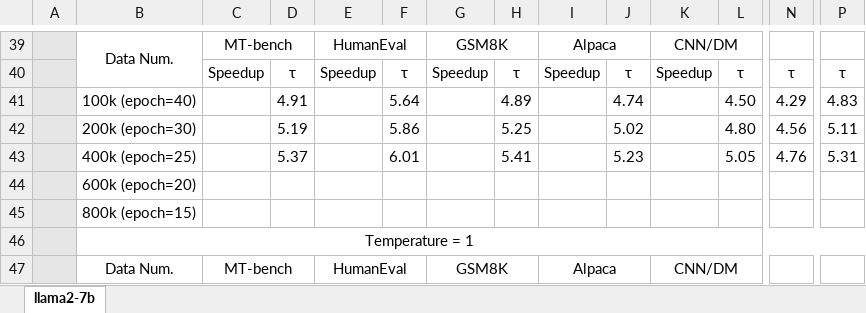
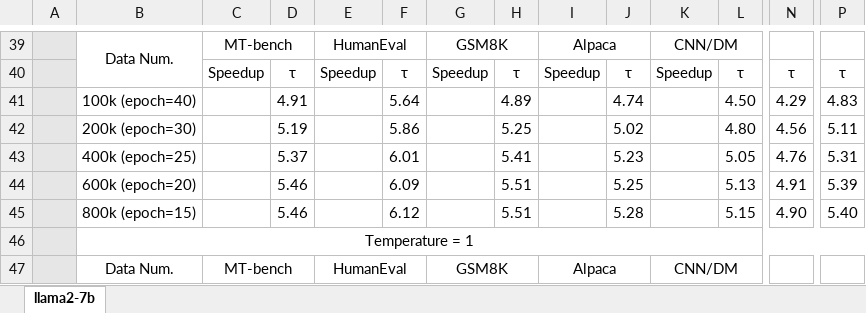
Before and after one commit to FractureSR/PRISM, an Excel workbook: experiments.xlsx, sheet llama2-7b, drawn as a sheet; only a part is shown, gaps mark what is left out; values as stored, in another font and other column widths than the file's, no borders; removed rows and columns are numbered as before the commit, all else as after; rows hold the shown columns only; the diff covers the shown part only; the diff names each change by its address in the sheet, - before the commit and + after, or states it on an @@ line.

```diff
--- a/experiments.xlsx (sheet llama2-7b)
+++ b/experiments.xlsx (sheet llama2-7b)
-row 44:  | 600k (epoch=20)
-row 45:  | 800k (epoch=15)
+row 44:  | 600k (epoch=20) |  | 5.46 |  | 6.09 |  | 5.51 |  | 5.25 |  | 5.13 | 4.91 | 5.39
+row 45:  | 800k (epoch=15) |  | 5.46 |  | 6.12 |  | 5.51 |  | 5.28 |  | 5.15 | 4.90 | 5.40
```
Also changed, not shown: 48 added rows, 2 removed rows, 1 edited cell and merged cells elsewhere in this sheet, formulas that keep their value, 3 other files.
